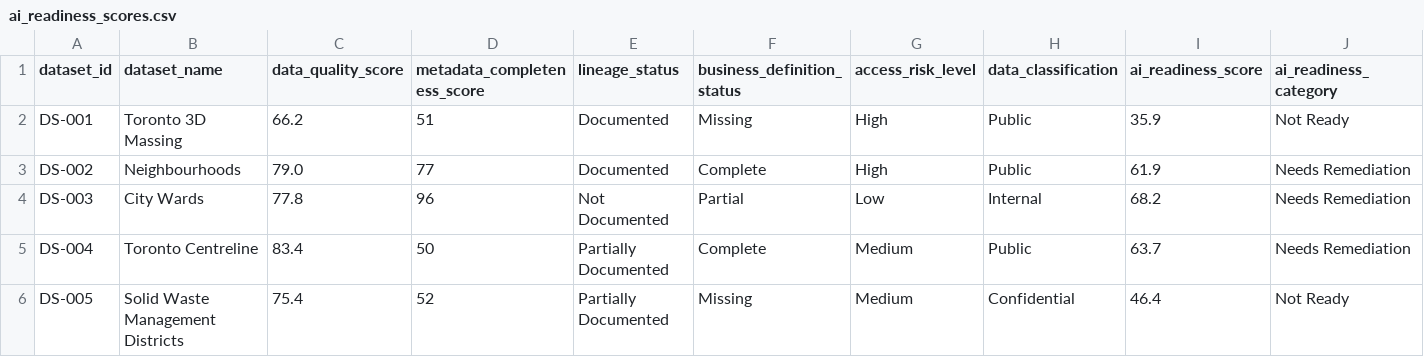
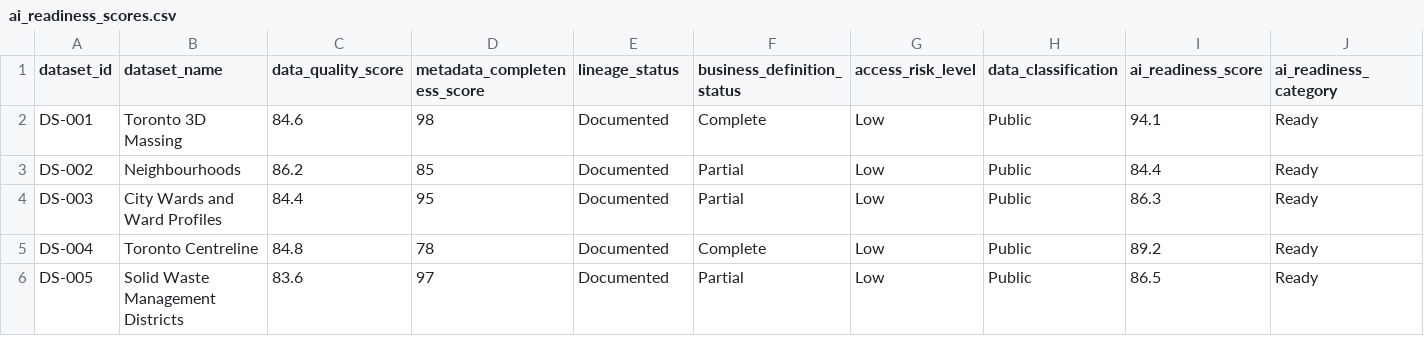
Before and after one commit to simasaadi/urban-data-governance-digital-twin, a CSV file: data/synthetic/ai_readiness_scores.csv, drawn as a sheet; only a part is shown; the diff covers the shown part only.

```diff
--- a/data/synthetic/ai_readiness_scores.csv
+++ b/data/synthetic/ai_readiness_scores.csv
@@ -1,6 +1,6 @@
 dataset_id,dataset_name,data_quality_score,metadata_completeness_score,lineage_status,business_definition_status,access_risk_level,data_classification,ai_readiness_score,ai_readiness_category
-DS-001,Toronto 3D Massing,66.2,51,Documented,Missing,High,Public,35.9,Not Ready
-DS-002,Neighbourhoods,79.0,77,Documented,Complete,High,Public,61.9,Needs Remediation
-DS-003,City Wards,77.8,96,Not Documented,Partial,Low,Internal,68.2,Needs Remediation
-DS-004,Toronto Centreline,83.4,50,Partially Documented,Complete,Medium,Public,63.7,Needs Remediation
-DS-005,Solid Waste Management Districts,75.4,52,Partially Documented,Missing,Medium,Confidential,46.4,Not Ready
+DS-001,Toronto 3D Massing,84.6,98,Documented,Complete,Low,Public,94.1,Ready
+DS-002,Neighbourhoods,86.2,85,Documented,Partial,Low,Public,84.4,Ready
+DS-003,City Wards and Ward Profiles,84.4,95,Documented,Partial,Low,Public,86.3,Ready
+DS-004,Toronto Centreline,84.8,78,Documented,Complete,Low,Public,89.2,Ready
+DS-005,Solid Waste Management Districts,83.6,97,Documented,Partial,Low,Public,86.5,Ready
```
Also changed, not shown: 48 edited cells elsewhere in this file, data/synthetic/access_decision_log.csv, data/synthetic/data_issue_log.csv, 4 other files.
